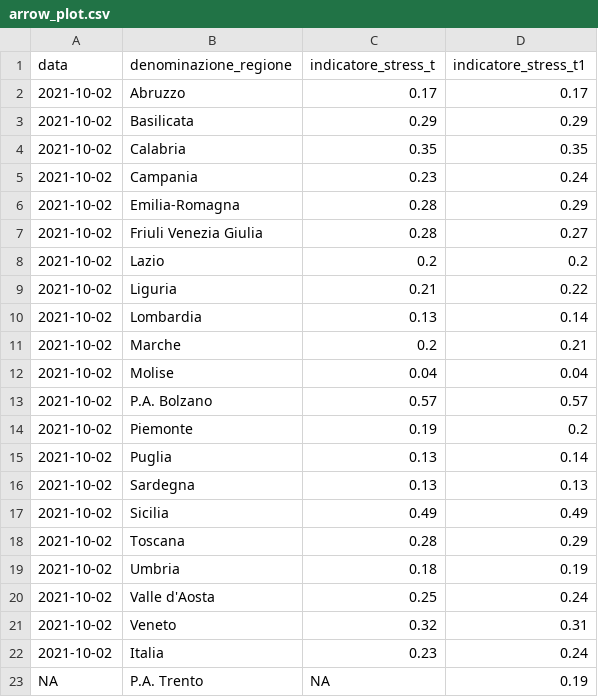
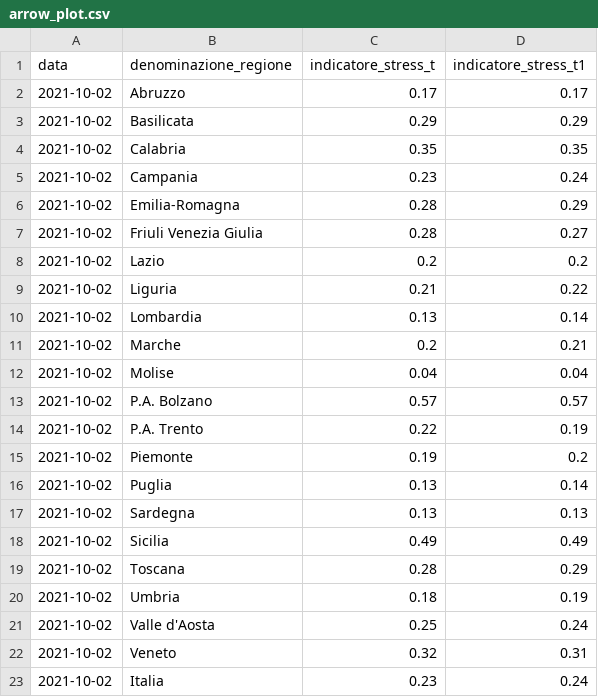
Before and after one commit to Data-Network-Lab/indicatore_zona_gialla, a CSV file: data/graph-data/arrow_plot.csv, drawn as a sheet.

```diff
--- a/data/graph-data/arrow_plot.csv
+++ b/data/graph-data/arrow_plot.csv
@@ -13,2 +13,3 @@ data,denominazione_regione,indicatore_stress_t,indicatore_stress_t1
 2021-10-02,P.A. Bolzano,0.57,0.57
+2021-10-02,P.A. Trento,0.22,0.19
 2021-10-02,Piemonte,0.19,0.2
@@ -22,2 +23 @@ data,denominazione_regione,indicatore_stress_t,indicatore_stress_t1
 2021-10-02,Italia,0.23,0.24
-NA,P.A. Trento,NA,0.19
```
Also changed, not shown: data/graph-data/mappa.csv, data/graph-data/scatterplot.csv, 5 other files.
